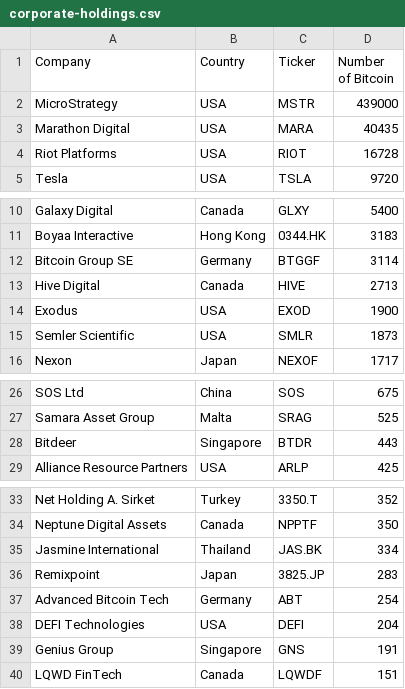
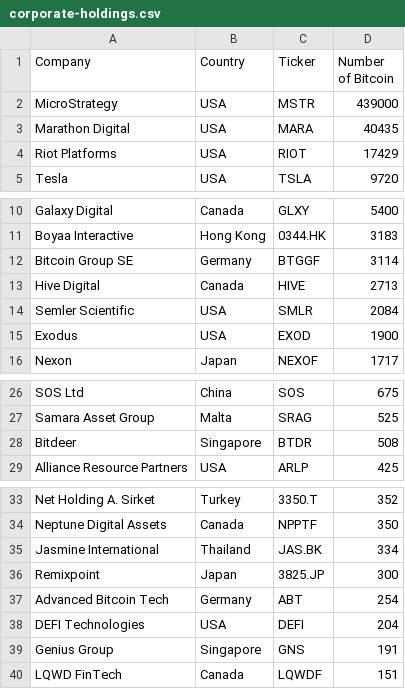
Before and after one commit to radu-chc/btc-holdings-data, a CSV file: corporate-holdings.csv, drawn as a sheet; only a part is shown, gaps mark what is left out.

Commit message:
update holdings

```diff
--- a/corporate-holdings.csv
+++ b/corporate-holdings.csv
@@ -3,3 +3,3 @@ MicroStrategy,USA,MSTR,439000
 Marathon Digital,USA,MARA,40435
-Riot Platforms,USA,RIOT,16728
+Riot Platforms,USA,RIOT,17429
 Tesla,USA,TSLA,9720
@@ -13,4 +13,4 @@ Bitcoin Group SE,Germany,BTGGF,3114
 Hive Digital,Canada,HIVE,2713
+Semler Scientific,USA,SMLR,2084
 Exodus,USA,EXOD,1900
-Semler Scientific,USA,SMLR,1873
 Nexon,Japan,NEXOF,1717
@@ -27,3 +27,3 @@ SOS Ltd,China,SOS,675
 Samara Asset Group,Malta,SRAG,525
-Bitdeer,Singapore,BTDR,443
+Bitdeer,Singapore,BTDR,508
 Alliance Resource Partners,USA,ARLP,425
@@ -35,3 +35,3 @@ Neptune Digital Assets,Canada,NPPTF,350
 Jasmine International,Thailand,JAS.BK,334
-Remixpoint,Japan,3825.JP,283
+Remixpoint,Japan,3825.JP,300
 Advanced Bitcoin Tech,Germany,ABT,254
```
